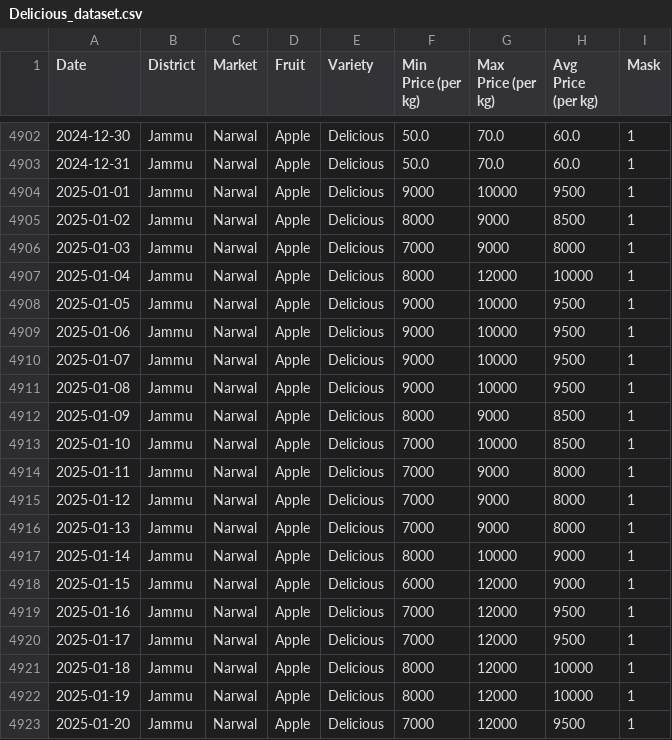
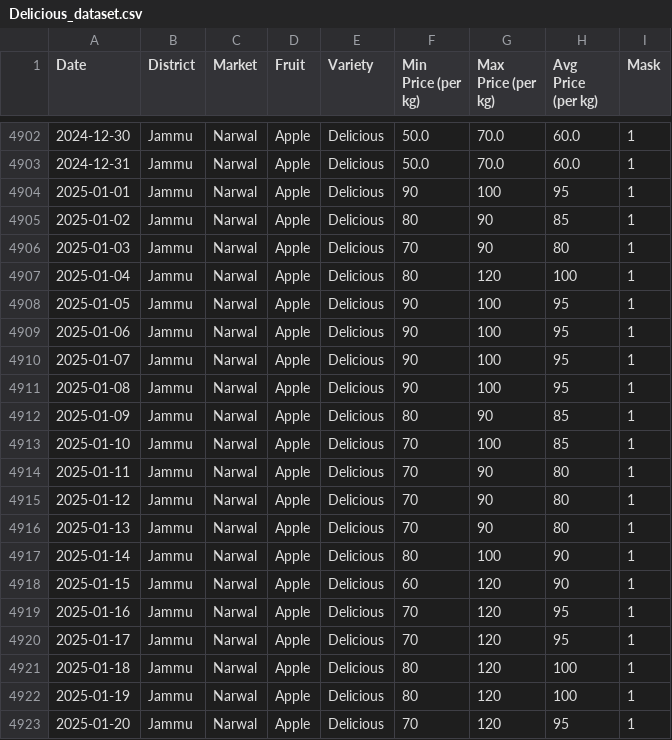
Before and after one commit to marketintelhadp/Agricultural-Price-Intelligence, a CSV file: data/raw/processed/Narwal/Delicious_dataset.csv, drawn as a sheet; only a part is shown, gaps mark what is left out; the diff covers the shown part only.

Commit message:
Narwal completed

```diff
--- a/data/raw/processed/Narwal/Delicious_dataset.csv
+++ b/data/raw/processed/Narwal/Delicious_dataset.csv
@@ -4903,21 +4903,21 @@ Date,District,Market,Fruit,Variety,Min Price (per kg),Max Price (per kg),Avg Pri
 2024-12-31,Jammu,Narwal,Apple,Delicious,50.0,70.0,60.0,1
-2025-01-01,Jammu,Narwal,Apple,Delicious,9000,10000,9500,1
-2025-01-02,Jammu,Narwal,Apple,Delicious,8000,9000,8500,1
-2025-01-03,Jammu,Narwal,Apple,Delicious,7000,9000,8000,1
-2025-01-04,Jammu,Narwal,Apple,Delicious,8000,12000,10000,1
-2025-01-05,Jammu,Narwal,Apple,Delicious,9000,10000,9500,1
-2025-01-06,Jammu,Narwal,Apple,Delicious,9000,10000,9500,1
-2025-01-07,Jammu,Narwal,Apple,Delicious,9000,10000,9500,1
-2025-01-08,Jammu,Narwal,Apple,Delicious,9000,10000,9500,1
-2025-01-09,Jammu,Narwal,Apple,Delicious,8000,9000,8500,1
-2025-01-10,Jammu,Narwal,Apple,Delicious,7000,10000,8500,1
-2025-01-11,Jammu,Narwal,Apple,Delicious,7000,9000,8000,1
-2025-01-12,Jammu,Narwal,Apple,Delicious,7000,9000,8000,1
-2025-01-13,Jammu,Narwal,Apple,Delicious,7000,9000,8000,1
-2025-01-14,Jammu,Narwal,Apple,Delicious,8000,10000,9000,1
-2025-01-15,Jammu,Narwal,Apple,Delicious,6000,12000,9000,1
-2025-01-16,Jammu,Narwal,Apple,Delicious,7000,12000,9500,1
-2025-01-17,Jammu,Narwal,Apple,Delicious,7000,12000,9500,1
-2025-01-18,Jammu,Narwal,Apple,Delicious,8000,12000,10000,1
-2025-01-19,Jammu,Narwal,Apple,Delicious,8000,12000,10000,1
-2025-01-20,Jammu,Narwal,Apple,Delicious,7000,12000,9500,1
+2025-01-01,Jammu,Narwal,Apple,Delicious,90,100,95,1
+2025-01-02,Jammu,Narwal,Apple,Delicious,80,90,85,1
+2025-01-03,Jammu,Narwal,Apple,Delicious,70,90,80,1
+2025-01-04,Jammu,Narwal,Apple,Delicious,80,120,100,1
+2025-01-05,Jammu,Narwal,Apple,Delicious,90,100,95,1
+2025-01-06,Jammu,Narwal,Apple,Delicious,90,100,95,1
+2025-01-07,Jammu,Narwal,Apple,Delicious,90,100,95,1
+2025-01-08,Jammu,Narwal,Apple,Delicious,90,100,95,1
+2025-01-09,Jammu,Narwal,Apple,Delicious,80,90,85,1
+2025-01-10,Jammu,Narwal,Apple,Delicious,70,100,85,1
+2025-01-11,Jammu,Narwal,Apple,Delicious,70,90,80,1
+2025-01-12,Jammu,Narwal,Apple,Delicious,70,90,80,1
+2025-01-13,Jammu,Narwal,Apple,Delicious,70,90,80,1
+2025-01-14,Jammu,Narwal,Apple,Delicious,80,100,90,1
+2025-01-15,Jammu,Narwal,Apple,Delicious,60,120,90,1
+2025-01-16,Jammu,Narwal,Apple,Delicious,70,120,95,1
+2025-01-17,Jammu,Narwal,Apple,Delicious,70,120,95,1
+2025-01-18,Jammu,Narwal,Apple,Delicious,80,120,100,1
+2025-01-19,Jammu,Narwal,Apple,Delicious,80,120,100,1
+2025-01-20,Jammu,Narwal,Apple,Delicious,70,120,95,1
```
Also changed, not shown: 117 edited cells elsewhere in this file, 17 other files.
